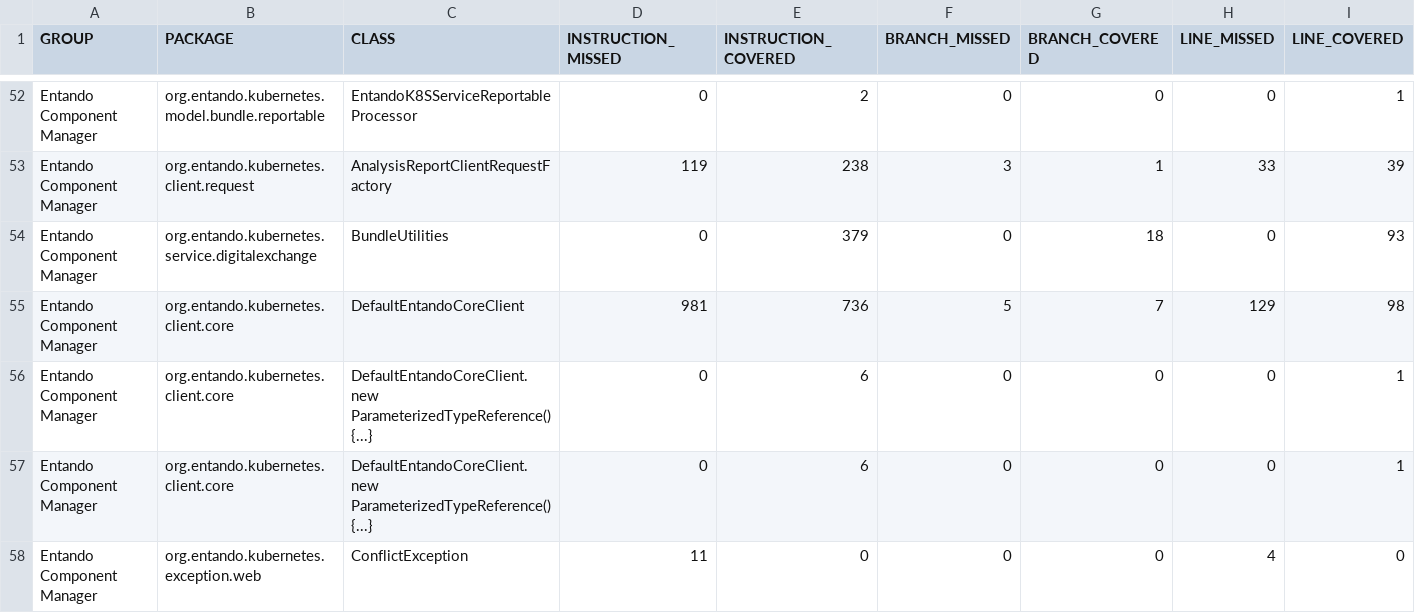
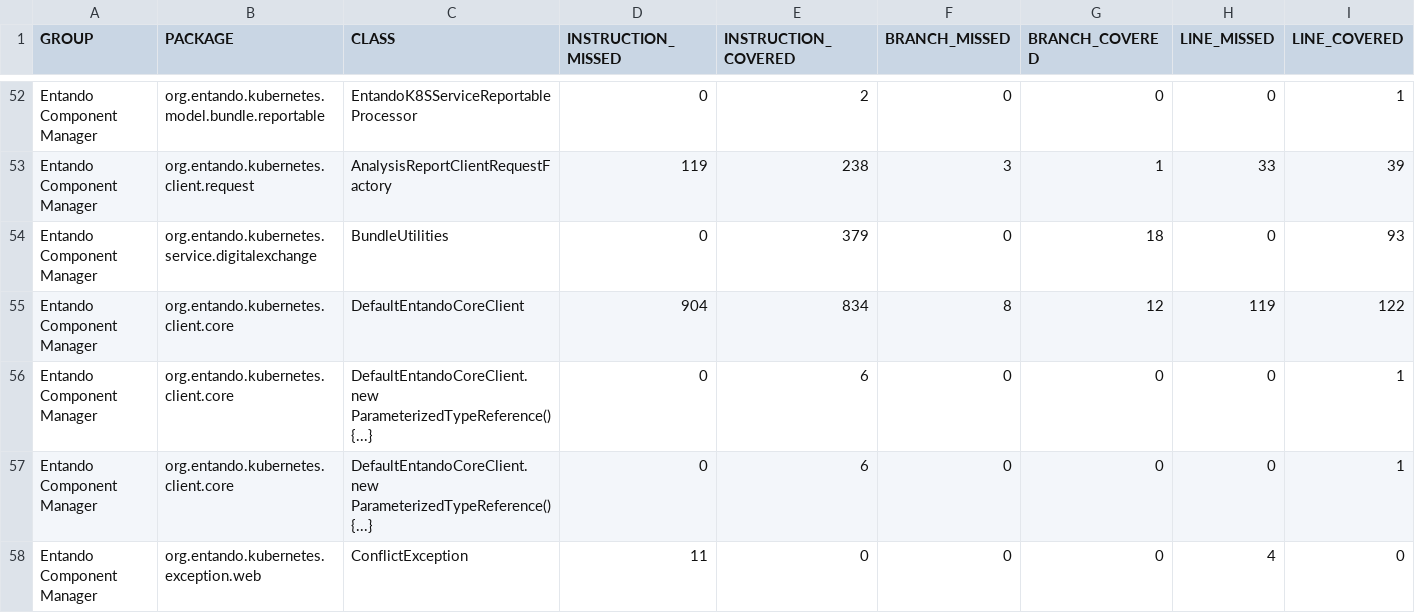
Before and after one commit to entando-k8s/devops-results-210115, a CSV file: entando-component-manager/master/jacoco/jacoco.csv, drawn as a sheet; only a part is shown, gaps mark what is left out; removed rows and columns are numbered as before the commit, all else as after; rows hold the shown columns only; the diff names each change by its address in the sheet, - before the commit and + after, or states it on an @@ line.

Commit message:
Publishing files for path entando-component-manager/master

```diff
--- a/entando-component-manager/master/jacoco/jacoco.csv
+++ b/entando-component-manager/master/jacoco/jacoco.csv
-row 55: Entando Component Manager | org.entando.kubernetes.client.core | DefaultEntandoCoreClient | 981 | 736 | 5 | 7 | 129 | 98
+row 55: Entando Component Manager | org.entando.kubernetes.client.core | DefaultEntandoCoreClient | 904 | 834 | 8 | 12 | 119 | 122
```
Also changed, not shown: 22 other files.
